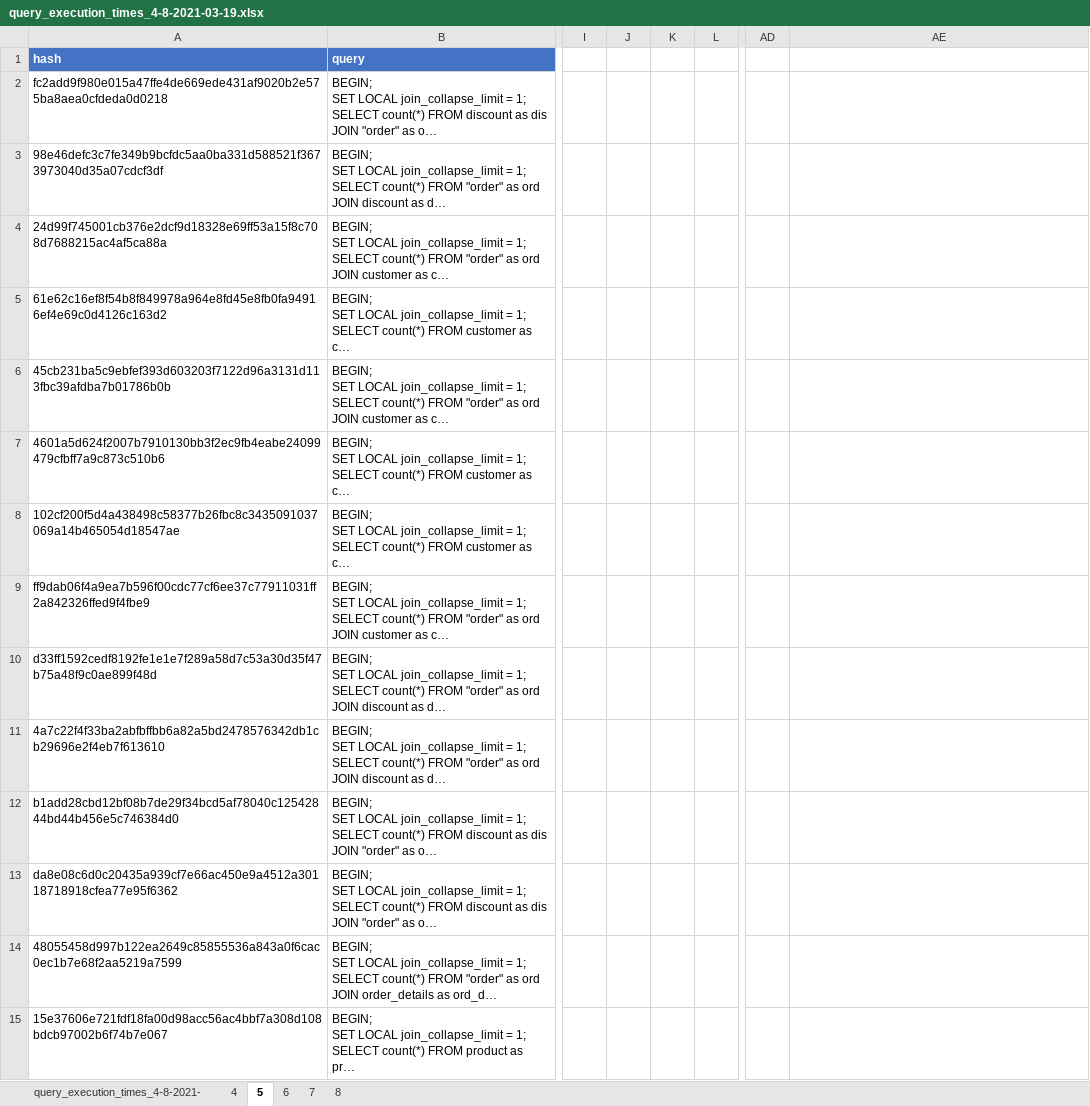
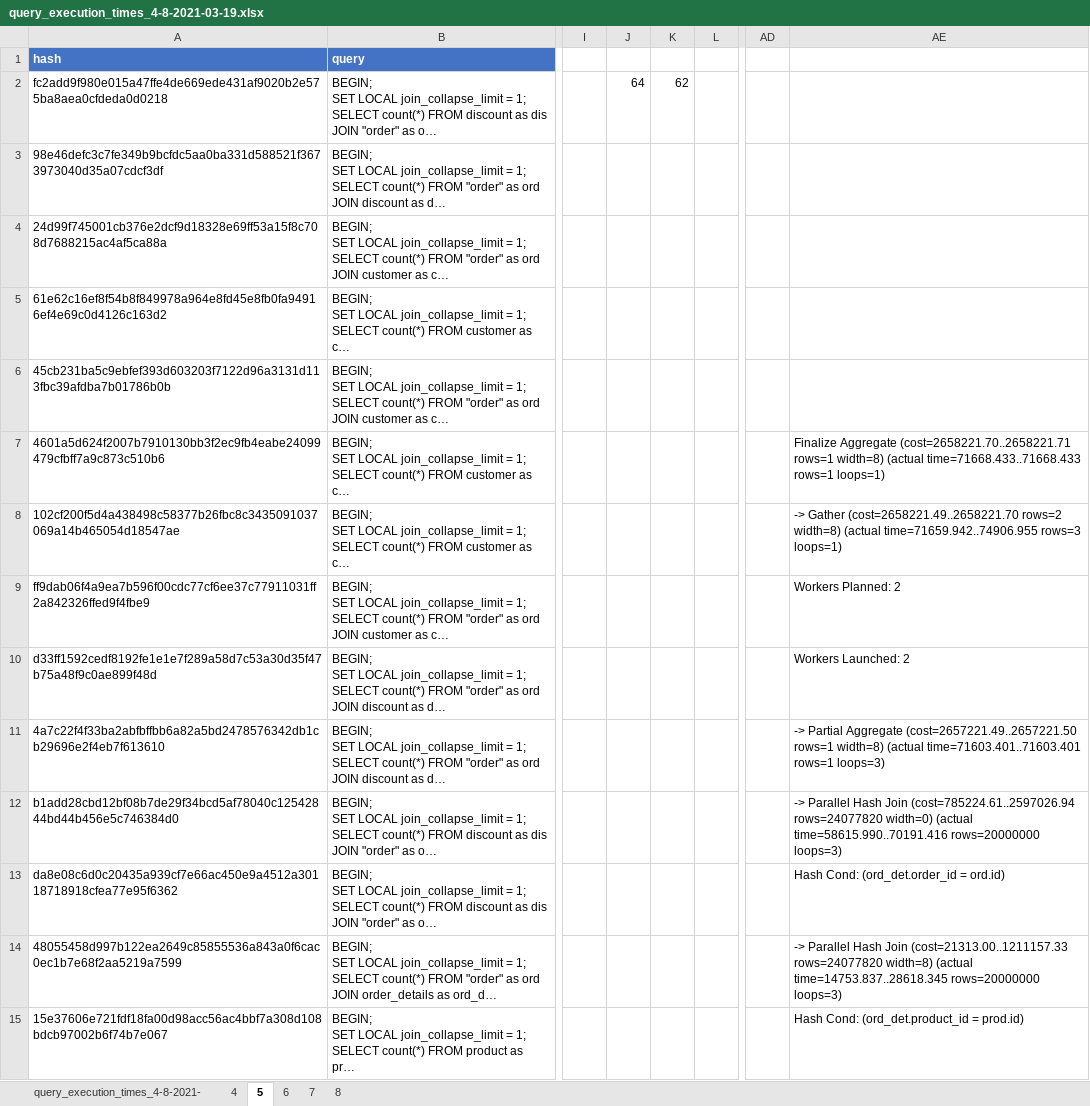
Before and after one commit to dsghrg/releo, an Excel workbook: db/db_analysis/query_execution_times_4-8-2021-03-19.xlsx, sheet 5, drawn as a sheet; only a part is shown, gaps mark what is left out; long unchanged cells end in …; values as stored, in another font and other column widths than the file's, no borders; charts and pictures and table styles not drawn; the diff covers the shown part only; the diff names each change by its address in the sheet, - before the commit and + after, or states it on an @@ line.

```diff
--- a/db/db_analysis/query_execution_times_4-8-2021-03-19.xlsx (sheet 5)
+++ b/db/db_analysis/query_execution_times_4-8-2021-03-19.xlsx (sheet 5)
-J2: (empty)
+J2: 64
-K2: (empty)
+K2: 62
-AE7: (empty)
+AE7: Finalize Aggregate (cost=2658221.70..2658221.71 rows=1 width=8) (actual time=71668.433..71668.433 rows=1 loops=1)
-AE8: (empty)
+AE8: -> Gather (cost=2658221.49..2658221.70 rows=2 width=8) (actual time=71659.942..74906.955 rows=3 loops=1)
-AE9: (empty)
+AE9: Workers Planned: 2
-AE10: (empty)
+AE10: Workers Launched: 2
-AE11: (empty)
+AE11: -> Partial Aggregate (cost=2657221.49..2657221.50 rows=1 width=8) (actual time=71603.401..71603.401 rows=1 loops=3)
-AE12: (empty)
+AE12: -> Parallel Hash Join (cost=785224.61..2597026.94 rows=24077820 width=0) (actual time=58615.990..70191.416 rows=20000000 loops=3)
-AE13: (empty)
+AE13: Hash Cond: (ord_det.order_id = ord.id)
-AE14: (empty)
+AE14: -> Parallel Hash Join (cost=21313.00..1211157.33 rows=24077820 width=8) (actual time=14753.837..28618.345 rows=20000000 loops=3)
-AE15: (empty)
+AE15: Hash Cond: (ord_det.product_id = prod.id)
```
Also changed, not shown: 5 added rows and 14 edited cells elsewhere in this sheet, sheet 8, sheet 7, sheet 4, sheet 6, charts or pictures.
